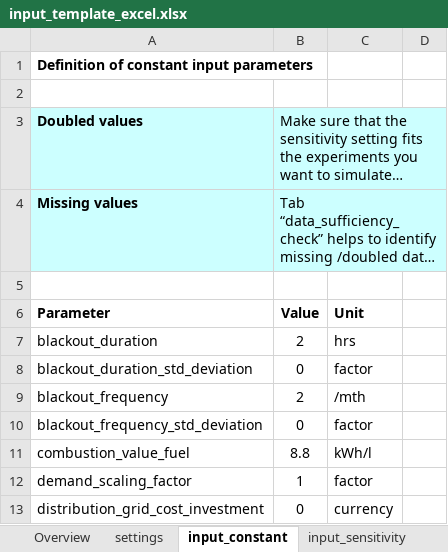
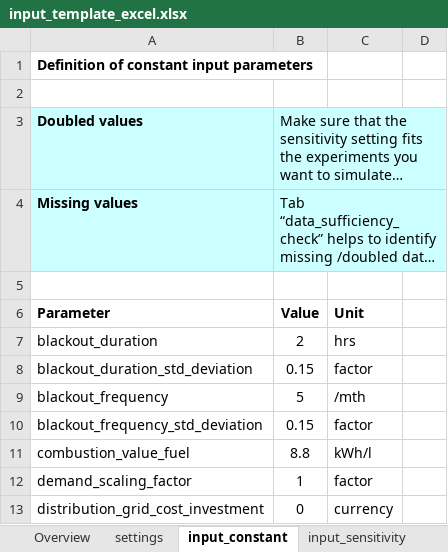
Before and after one commit to rl-institut/offgridders, an Excel workbook: inputs/input_template_excel.xlsx, sheet input_constant, drawn as a sheet; only a part is shown; long unchanged cells end in …; values as stored, in another font and other column widths than the file's, no borders; the diff names each change by its address in the sheet, - before the commit and + after, or states it on an @@ line.

```diff
--- a/inputs/input_template_excel.xlsx (sheet input_constant)
+++ b/inputs/input_template_excel.xlsx (sheet input_constant)
-B8: 0
+B8: 0.15
-B9: 2
+B9: 5
-B10: 0
+B10: 0.15
```
Also changed, not shown: sheet case_definitions, sheet project_sites, sheet input_sensitivity, sheet settings, 1 other file.
